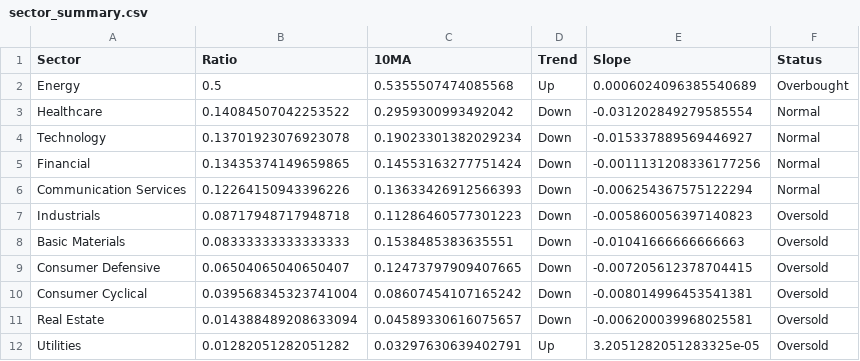
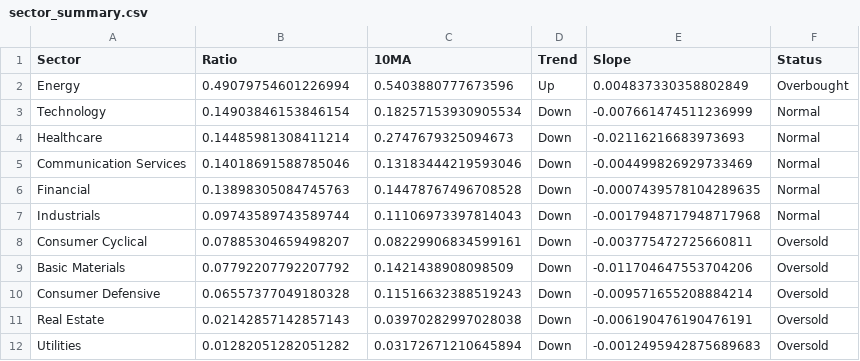
Before and after one commit to tradermonty/uptrend-dashboard, a CSV file: data/sector_summary.csv, drawn as a sheet.

```diff
--- a/data/sector_summary.csv
+++ b/data/sector_summary.csv
@@ -1,12 +1,12 @@
 Sector,Ratio,10MA,Trend,Slope,Status
-Energy,0.5,0.5355507474085568,Up,0.0006024096385540689,Overbought
-Healthcare,0.14084507042253522,0.2959300993492042,Down,-0.031202849279585554,Normal
-Technology,0.13701923076923078,0.19023301382029234,Down,-0.015337889569446927,Normal
-Financial,0.13435374149659865,0.14553163277751424,Down,-0.0011131208336177256,Normal
-Communication Services,0.12264150943396226,0.13633426912566393,Down,-0.006254367575122294,Normal
-Industrials,0.08717948717948718,0.11286460577301223,Down,-0.005860056397140823,Oversold
-Basic Materials,0.08333333333333333,0.1538485383635551,Down,-0.01041666666666663,Oversold
-Consumer Defensive,0.06504065040650407,0.12473797909407665,Down,-0.007205612378704415,Oversold
-Consumer Cyclical,0.039568345323741004,0.08607454107165242,Down,-0.008014996453541381,Oversold
-Real Estate,0.014388489208633094,0.04589330616075657,Down,-0.006200039968025581,Oversold
-Utilities,0.01282051282051282,0.03297630639402791,Up,3.2051282051283325e-05,Oversold
+Energy,0.49079754601226994,0.5403880777673596,Up,0.004837330358802849,Overbought
+Technology,0.14903846153846154,0.18257153930905534,Down,-0.007661474511236999,Normal
+Healthcare,0.14485981308411214,0.2747679325094673,Down,-0.02116216683973693,Normal
+Communication Services,0.14018691588785046,0.13183444219593046,Down,-0.004499826929733469,Normal
+Financial,0.13898305084745763,0.14478767496708528,Down,-0.0007439578104289635,Normal
+Industrials,0.09743589743589744,0.11106973397814043,Down,-0.0017948717948717968,Normal
+Consumer Cyclical,0.07885304659498207,0.08229906834599161,Down,-0.003775472725660811,Oversold
+Basic Materials,0.07792207792207792,0.1421438908098509,Down,-0.011704647553704206,Oversold
+Consumer Defensive,0.06557377049180328,0.11516632388519243,Down,-0.009571655208884214,Oversold
+Real Estate,0.02142857142857143,0.03970282997028038,Down,-0.006190476190476191,Oversold
+Utilities,0.01282051282051282,0.03172671210645894,Down,-0.0012495942875689683,Oversold
```
Also changed, not shown: data/industry_summary.csv, data/sector_dispersion.csv, 2 other files.
